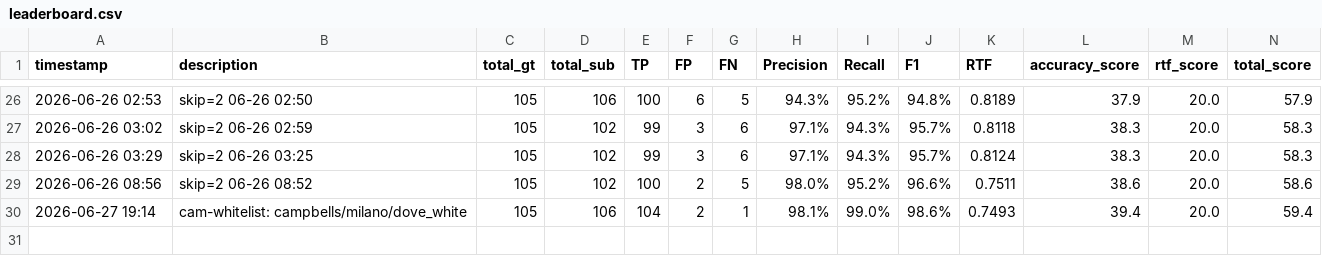
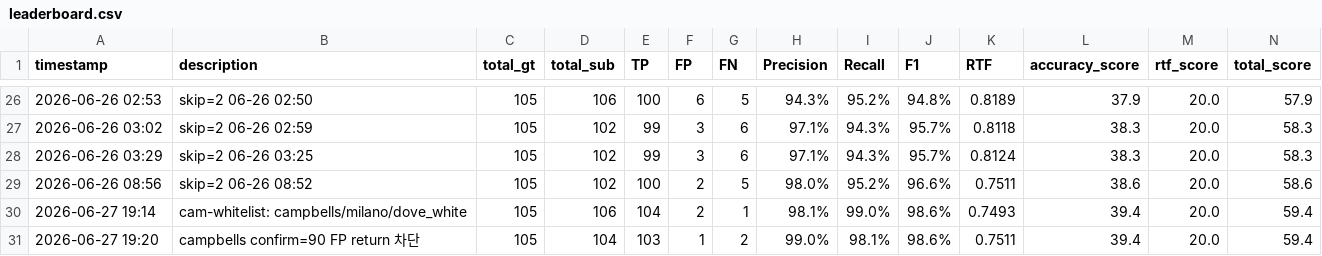
Before and after one commit to GangHeeJo/REDRED, a CSV file: output/leaderboard.csv, drawn as a sheet; only a part is shown, gaps mark what is left out.

Commit message:
leaderboard: campbells confirm=90 FP return 차단 (RTF=0.7511)

```diff
--- a/output/leaderboard.csv
+++ b/output/leaderboard.csv
@@ -30 +30,2 @@ timestamp,description,total_gt,total_sub,TP,FP,FN,Precision,Recall,F1,RTF,accura
 2026-06-27 19:14,cam-whitelist: campbells/milano/dove_white,105,106,104,2,1,98.1%,99.0%,98.6%,0.7493,39.4,20.0,59.4
+2026-06-27 19:20,campbells confirm=90 FP return 차단,105,104,103,1,2,99.0%,98.1%,98.6%,0.7511,39.4,20.0,59.4
```
Also changed, not shown: 1 other file.
